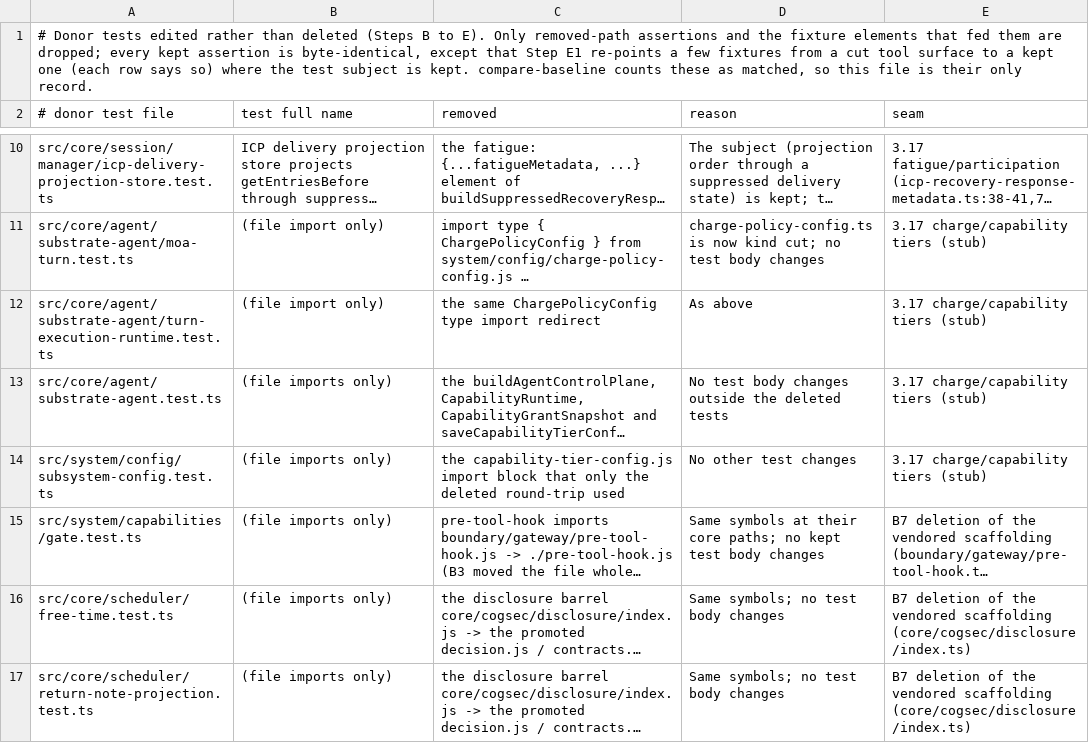
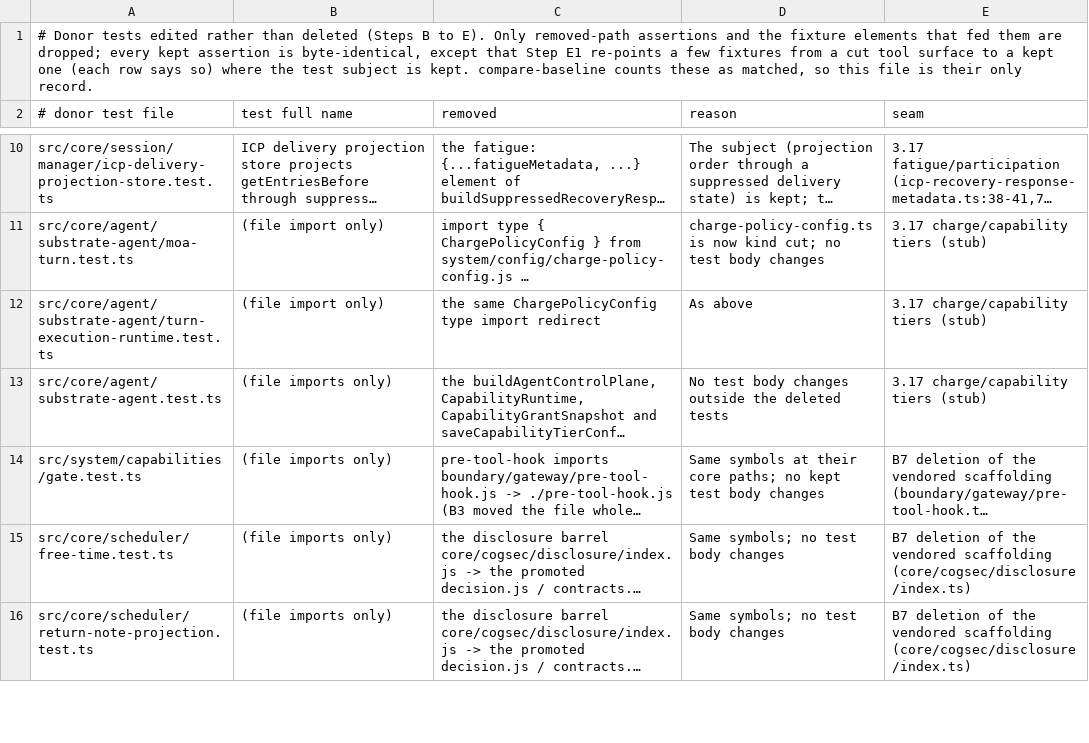
Before and after one commit to CGIC-AI/psfn-lite, a TSV file: packages/companion/extraction/modified-tests.tsv, drawn as a sheet; only a part is shown, gaps mark what is left out; long unchanged cells end in …; the diff names each change by its address in the sheet, - before the commit and + after, or states it on an @@ line.

```diff
--- a/packages/companion/extraction/modified-tests.tsv
+++ b/packages/companion/extraction/modified-tests.tsv
-row 14: src/system/config/subsystem-config.test.ts | (file imports only) | the capability-tier-config.js import block that only the deleted round-trip used | No other test changes | 3.17 charge/capability tiers (stub)
```
Also changed, not shown: packages/companion/extraction/cuts.tsv, packages/companion/extraction/deleted-tests.tsv, 12 other files.
